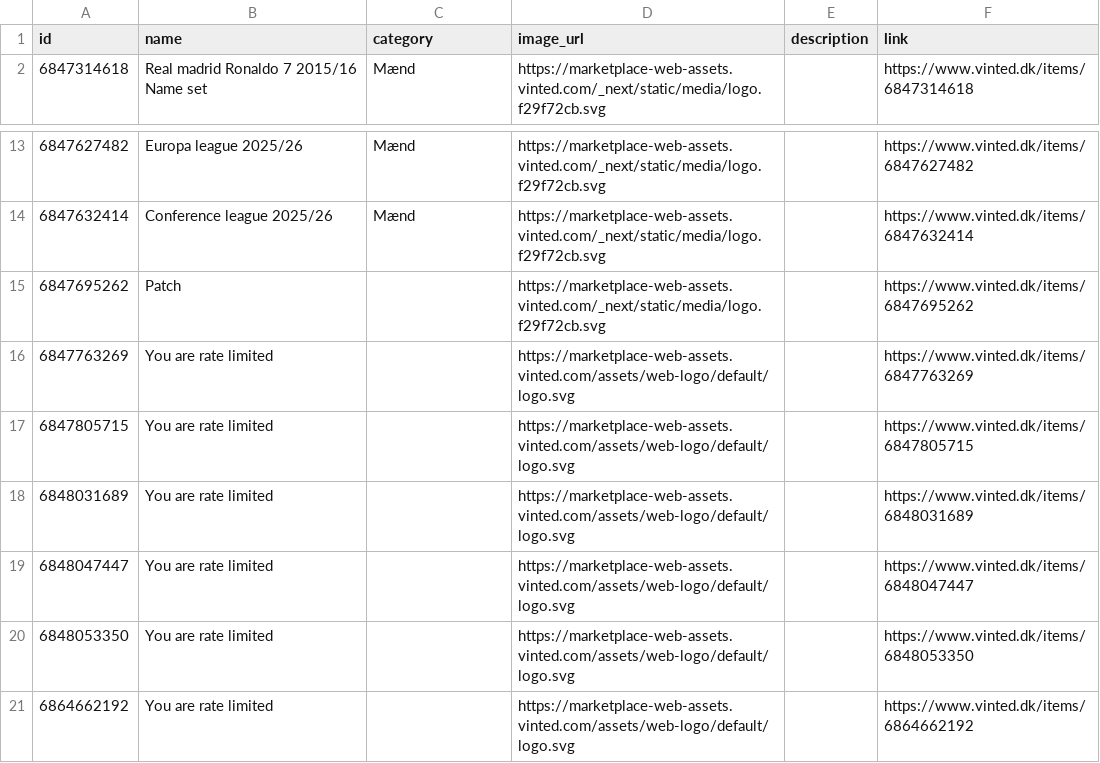
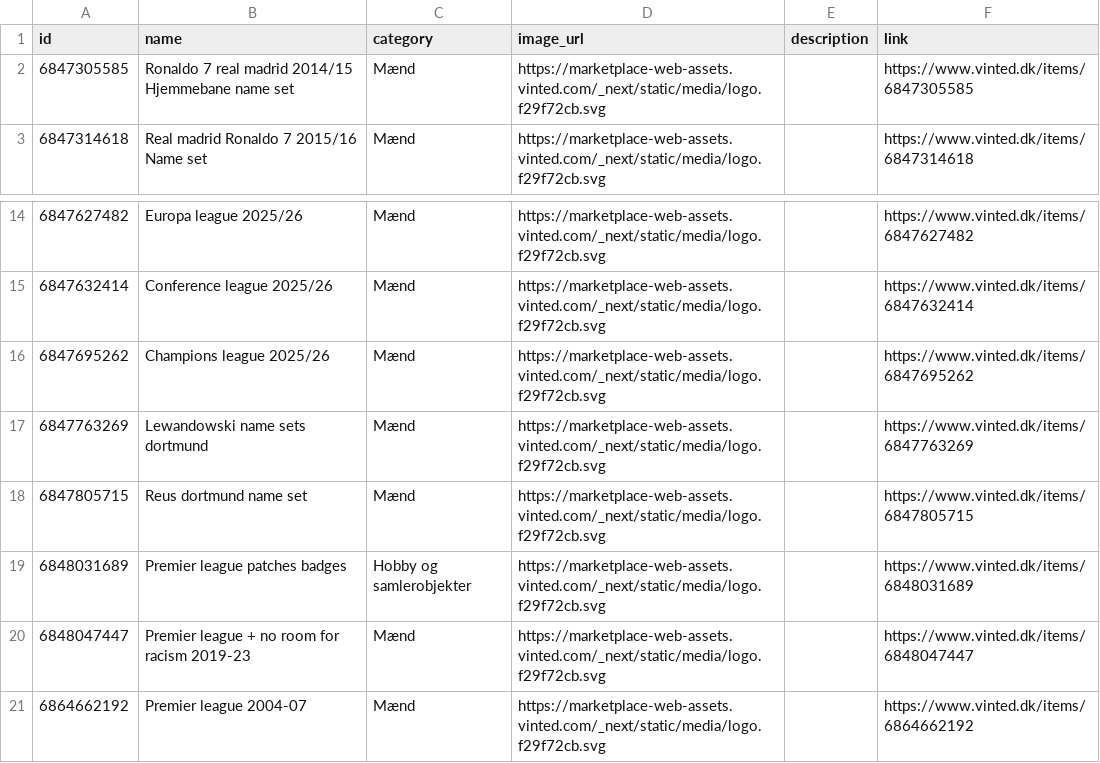
Before and after one commit to topMSD/vinted-scraper, a CSV file: data/feed.csv, drawn as a sheet; only a part is shown, gaps mark what is left out.

```diff
--- a/data/feed.csv
+++ b/data/feed.csv
@@ -1,2 +1,3 @@
 id,name,category,image_url,description,link
+6847305585,Ronaldo 7 real madrid 2014/15 Hjemmebane name set,Mænd,https://marketplace-web-assets.vinted.com/_next/static/media/logo.f29f72cb.svg,,https://www.vinted.dk/items/6847305585
 6847314618,Real madrid Ronaldo 7 2015/16 Name set,Mænd,https://marketplace-web-assets.vinted.com/_next/static/media/logo.f29f72cb.svg,,https://www.vinted.dk/items/6847314618
@@ -14,8 +15,7 @@ id,name,category,image_url,description,link
 6847632414,Conference league 2025/26,Mænd,https://marketplace-web-assets.vinted.com/_next/static/media/logo.f29f72cb.svg,,https://www.vinted.dk/items/6847632414
-6847695262,Patch,,https://marketplace-web-assets.vinted.com/_next/static/media/logo.f29f72cb.svg,,https://www.vinted.dk/items/6847695262
-6847763269,You are rate limited,,https://marketplace-web-assets.vinted.com/assets/web-logo/default/logo.svg,,https://www.vinted.dk/items/6847763269
-6847805715,You are rate limited,,https://marketplace-web-assets.vinted.com/assets/web-logo/default/logo.svg,,https://www.vinted.dk/items/6847805715
-6848031689,You are rate limited,,https://marketplace-web-assets.vinted.com/assets/web-logo/default/logo.svg,,https://www.vinted.dk/items/6848031689
-6848047447,You are rate limited,,https://marketplace-web-assets.vinted.com/assets/web-logo/default/logo.svg,,https://www.vinted.dk/items/6848047447
-6848053350,You are rate limited,,https://marketplace-web-assets.vinted.com/assets/web-logo/default/logo.svg,,https://www.vinted.dk/items/6848053350
-6864662192,You are rate limited,,https://marketplace-web-assets.vinted.com/assets/web-logo/default/logo.svg,,https://www.vinted.dk/items/6864662192
+6847695262,Champions league 2025/26,Mænd,https://marketplace-web-assets.vinted.com/_next/static/media/logo.f29f72cb.svg,,https://www.vinted.dk/items/6847695262
+6847763269,Lewandowski name sets dortmund,Mænd,https://marketplace-web-assets.vinted.com/_next/static/media/logo.f29f72cb.svg,,https://www.vinted.dk/items/6847763269
+6847805715,Reus dortmund name set,Mænd,https://marketplace-web-assets.vinted.com/_next/static/media/logo.f29f72cb.svg,,https://www.vinted.dk/items/6847805715
+6848031689,Premier league patches badges,Hobby og samlerobjekter,https://marketplace-web-assets.vinted.com/_next/static/media/logo.f29f72cb.svg,,https://www.vinted.dk/items/6848031689
+6848047447,Premier league + no room for racism 2019-23,Mænd,https://marketplace-web-assets.vinted.com/_next/static/media/logo.f29f72cb.svg,,https://www.vinted.dk/items/6848047447
+6864662192,Premier league 2004-07,Mænd,https://marketplace-web-assets.vinted.com/_next/static/media/logo.f29f72cb.svg,,https://www.vinted.dk/items/6864662192
```
